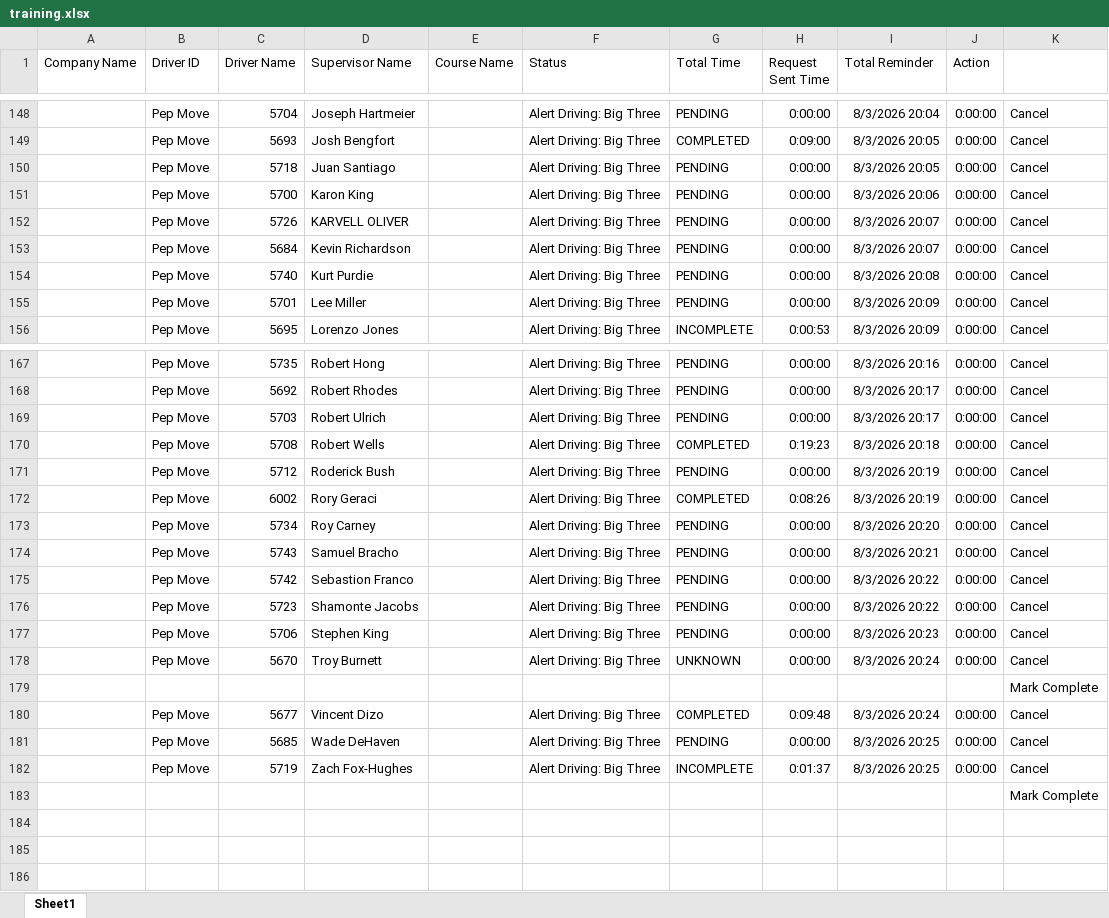
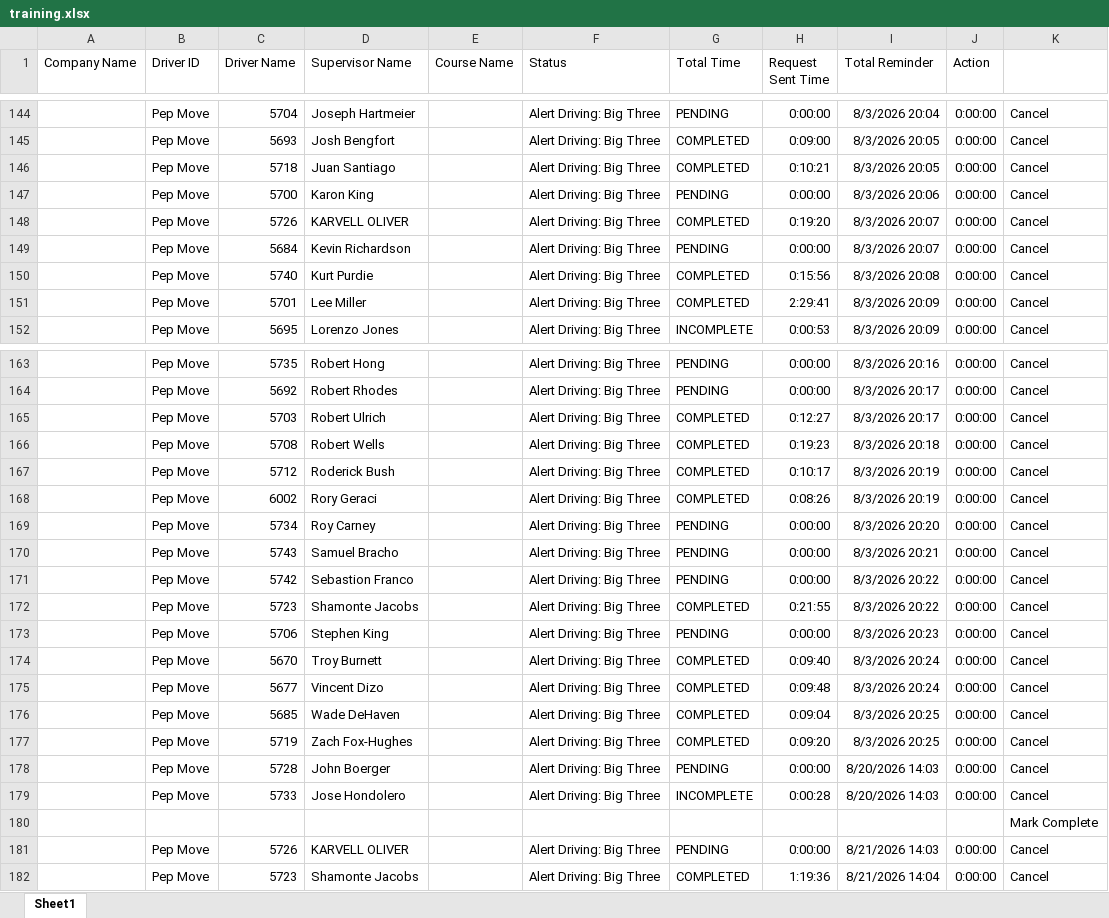
Before and after one commit to jmullins-DEN/Pep-Move, an Excel workbook: training.xlsx, sheet Sheet1, drawn as a sheet; only a part is shown, gaps mark what is left out; values as stored, in another font and other column widths than the file's, no borders; removed rows and columns are numbered as before the commit, all else as after; the diff covers the shown part only; the diff names each change by its address in the sheet, - before the commit and + after, or states it on an @@ line.

Commit message:
Weekly data update: training.xlsx

```diff
--- a/training.xlsx (sheet Sheet1)
+++ b/training.xlsx (sheet Sheet1)
-G146 (Total Time): PENDING
+G146 (Total Time): COMPLETED
-H146 (Request Sent Time): 0:00:00
+H146 (Request Sent Time): 0:10:21
-G148 (Total Time): PENDING
+G148 (Total Time): COMPLETED
-H148 (Request Sent Time): 0:00:00
+H148 (Request Sent Time): 0:19:20
-G150:G151 (Total Time): PENDING
+G150:G151 (Total Time): COMPLETED
-H150 (Request Sent Time): 0:00:00
+H150 (Request Sent Time): 0:15:56
-H151 (Request Sent Time): 0:00:00
+H151 (Request Sent Time): 2:29:41
-G165 (Total Time): PENDING
+G165 (Total Time): COMPLETED
-H165 (Request Sent Time): 0:00:00
+H165 (Request Sent Time): 0:12:27
-G167 (Total Time): PENDING
+G167 (Total Time): COMPLETED
-H167 (Request Sent Time): 0:00:00
+H167 (Request Sent Time): 0:10:17
-G172 (Total Time): PENDING
+G172 (Total Time): COMPLETED
-H172 (Request Sent Time): 0:00:00
+H172 (Request Sent Time): 0:21:55
-G174 (Total Time): UNKNOWN
+G174 (Total Time): COMPLETED
-H174 (Request Sent Time): 0:00:00
+H174 (Request Sent Time): 0:09:40
@@ row 180 moved to row 175: Pep Move @@
+row 176:  | Pep Move | 5685 | Wade DeHaven |  | Alert Driving: Big Three | COMPLETED | 0:09:04 | 8/3/2026 20:25 | 0:00:00 | Cancel
+row 177:  | Pep Move | 5719 | Zach Fox-Hughes |  | Alert Driving: Big Three | COMPLETED | 0:09:20 | 8/3/2026 20:25 | 0:00:00 | Cancel
+row 178:  | Pep Move | 5728 | John Boerger |  | Alert Driving: Big Three | PENDING | 0:00:00 | 8/20/2026 14:03 | 0:00:00 | Cancel
+row 179:  | Pep Move | 5733 | Jose Hondolero |  | Alert Driving: Big Three | INCOMPLETE | 0:00:28 | 8/20/2026 14:03 | 0:00:00 | Cancel
-C181 (Driver Name): 5685
+C181 (Driver Name): 5726
-D181 (Supervisor Name): Wade DeHaven
+D181 (Supervisor Name): KARVELL OLIVER
-I181 (Total Reminder): 8/3/2026 20:25
+I181 (Total Reminder): 8/21/2026 14:03
-C182 (Driver Name): 5719
+C182 (Driver Name): 5723
-D182 (Supervisor Name): Zach Fox-Hughes
+D182 (Supervisor Name): Shamonte Jacobs
-G182 (Total Time): INCOMPLETE
+G182 (Total Time): COMPLETED
-H182 (Request Sent Time): 0:01:37
+H182 (Request Sent Time): 1:19:36
-I182 (Total Reminder): 8/3/2026 20:25
+I182 (Total Reminder): 8/21/2026 14:04
-row 183:  |  |  |  |  |  |  |  |  |  | Mark Complete
```
Also changed, not shown: 4 removed rows, 1 moved row and 24 edited cells elsewhere in this sheet.
